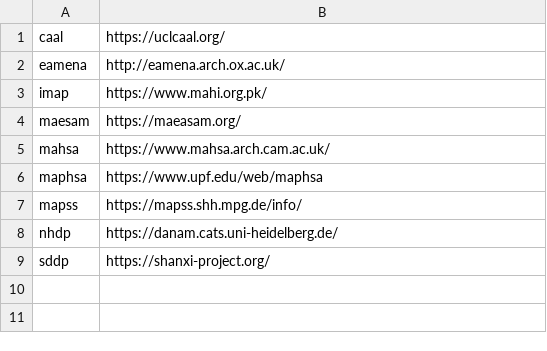
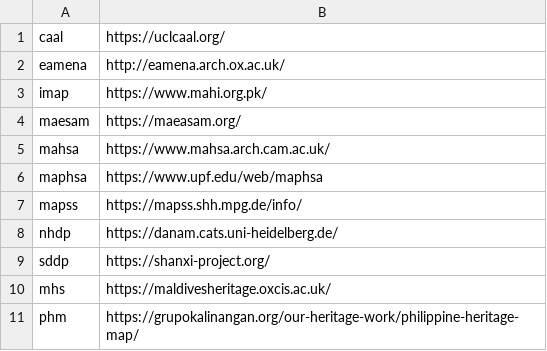
Before and after one commit to achp-project/cultural-heritage, a TSV file: map-projects/list-projects.tsv, drawn as a sheet; the diff names each change by its address in the sheet, - before the commit and + after, or states it on an @@ line.

```diff
--- a/map-projects/list-projects.tsv
+++ b/map-projects/list-projects.tsv
+row 10: mhs | https://maldivesheritage.oxcis.ac.uk/
+row 11: phm | https://grupokalinangan.org/our-heritage-work/philippine-heritage-map/
```
Also changed, not shown: 4 other files.
